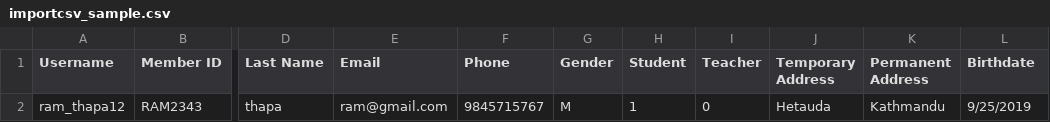
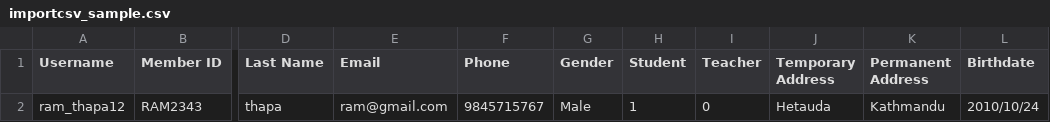
Before and after one commit to SushantGautam/LMS1.0, a CSV file: WebApp/static/importcsv_sample.csv, drawn as a sheet; only a part is shown, gaps mark what is left out; the diff names each change by its address in the sheet, - before the commit and + after, or states it on an @@ line.

Commit message:
datetime format fixed in csv import

```diff
--- a/WebApp/static/importcsv_sample.csv
+++ b/WebApp/static/importcsv_sample.csv
-G2 (Gender): M
+G2 (Gender): Male
-L2 (Birthdate): 9/25/2019
+L2 (Birthdate): 2010/10/24
```
Also changed, not shown: 4 other files.
